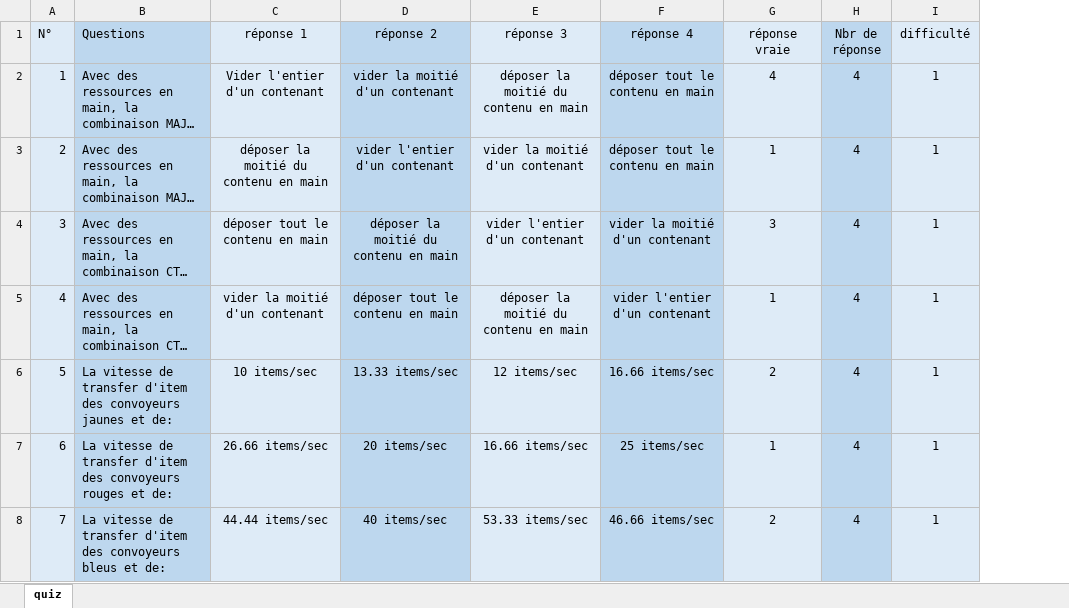
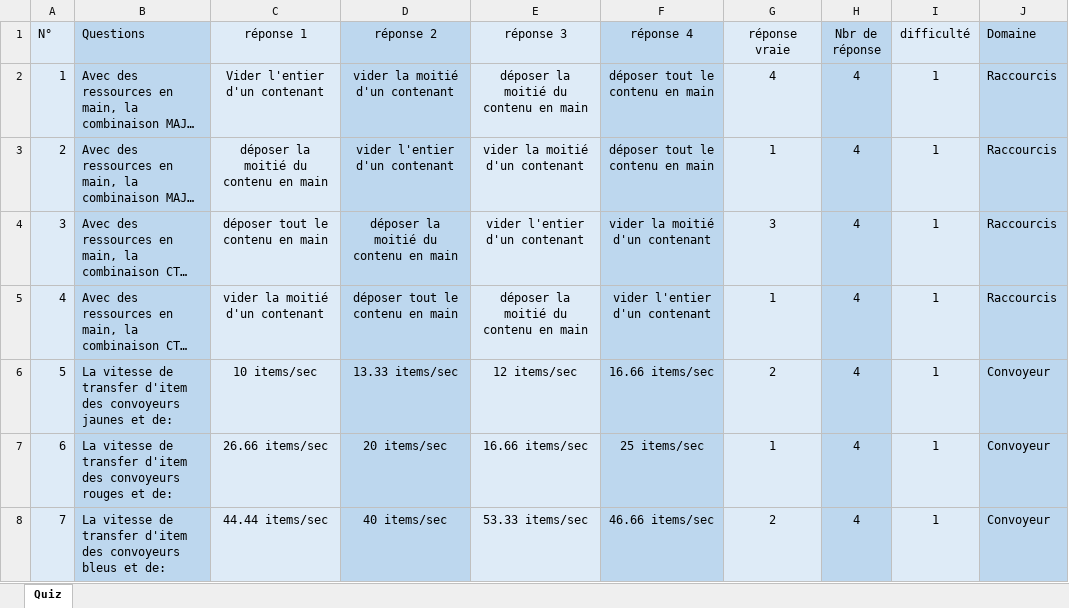
Before and after one commit to SuperYellowSystem/FactorioQuizBot, an Excel workbook: questions/QCM_Factorio_fr.xlsx, sheet Quiz, drawn as a sheet; only a part is shown; long unchanged cells end in …; values as stored, in another font and other column widths than the file's, no borders; the diff covers the shown part only; the diff names each change by its address in the sheet, - before the commit and + after, or states it on an @@ line.

Commit message:
More questions added + questions theme

```diff
--- a/questions/QCM_Factorio_fr.xlsx (sheet Quiz)
+++ b/questions/QCM_Factorio_fr.xlsx (sheet Quiz)
-sheet tab: quiz
+sheet tab: Quiz
+column J (Domaine), rows 2-8: Raccourcis | Raccourcis | Raccourcis | Raccourcis | Convoyeur | Convoyeur | Convoyeur
```
Also changed, not shown: 50 added rows, 9 edited cells and row numbers in column A elsewhere in this sheet, 2 other files.
